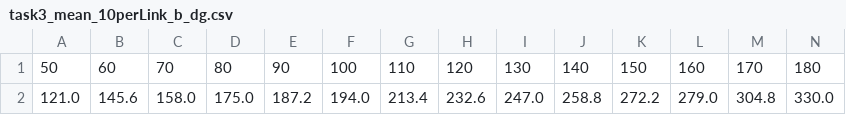
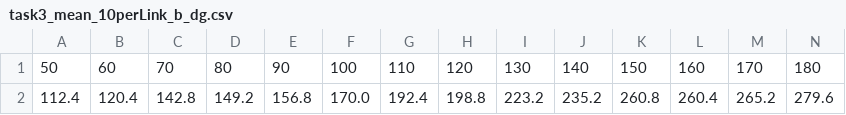
Before and after one commit to mnanri/network-lab, a CSV file: scalefree_graph/task3_data/task3_mean_10perLink_b_dg.csv, drawn as a sheet; only a part is shown; removed rows and columns are numbered as before the commit, all else as after; rows hold the shown columns only; the diff names each change by its address in the sheet, - before the commit and + after, or states it on an @@ line.

```diff
--- a/scalefree_graph/task3_data/task3_mean_10perLink_b_dg.csv
+++ b/scalefree_graph/task3_data/task3_mean_10perLink_b_dg.csv
-row 2: 121.0 | 145.6 | 158.0 | 175.0 | 187.2 | 194.0 | 213.4 | 232.6 | 247.0 | 258.8 | 272.2 | 279.0 | 304.8 | 330.0
+row 2: 112.4 | 120.4 | 142.8 | 149.2 | 156.8 | 170.0 | 192.4 | 198.8 | 223.2 | 235.2 | 260.8 | 260.4 | 265.2 | 279.6
```
Also changed, not shown: scalefree_graph/task3_data/task3_mean_10perLink_a_dg.csv, scalefree_graph/task3_data/task3_med_10perLink_a_dg.csv, 19 other files.
